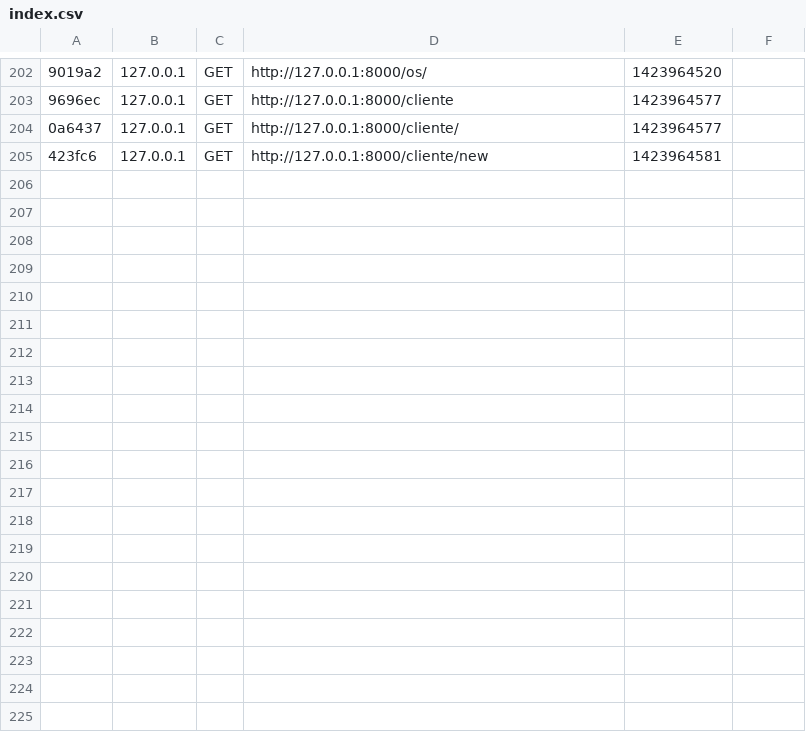
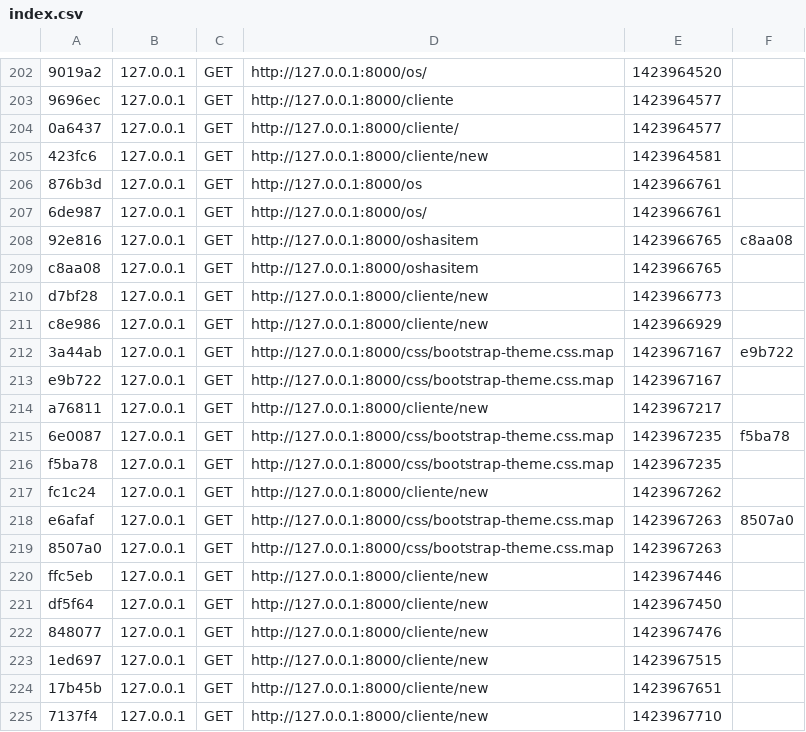
Before and after one commit to adrianoGaspar/ags, a CSV file: app/cache/dev/profiler/index.csv, drawn as a sheet; only a part is shown, gaps mark what is left out; the diff covers the shown part only; the diff names each change by its address in the sheet, - before the commit and + after, or states it on an @@ line.

```diff
--- a/app/cache/dev/profiler/index.csv
+++ b/app/cache/dev/profiler/index.csv
+row 206: 876b3d | 127.0.0.1 | GET | http://127.0.0.1:8000/os | 1423966761
+row 207: 6de987 | 127.0.0.1 | GET | http://127.0.0.1:8000/os/ | 1423966761
+row 208: 92e816 | 127.0.0.1 | GET | http://127.0.0.1:8000/oshasitem | 1423966765 | c8aa08
+row 209: c8aa08 | 127.0.0.1 | GET | http://127.0.0.1:8000/oshasitem | 1423966765
+row 210: d7bf28 | 127.0.0.1 | GET | http://127.0.0.1:8000/cliente/new | 1423966773
+row 211: c8e986 | 127.0.0.1 | GET | http://127.0.0.1:8000/cliente/new | 1423966929
+row 212: 3a44ab | 127.0.0.1 | GET | http://127.0.0.1:8000/css/bootstrap-theme.css.map | 1423967167 | e9b722
+row 213: e9b722 | 127.0.0.1 | GET | http://127.0.0.1:8000/css/bootstrap-theme.css.map | 1423967167
+row 214: a76811 | 127.0.0.1 | GET | http://127.0.0.1:8000/cliente/new | 1423967217
+row 215: 6e0087 | 127.0.0.1 | GET | http://127.0.0.1:8000/css/bootstrap-theme.css.map | 1423967235 | f5ba78
+row 216: f5ba78 | 127.0.0.1 | GET | http://127.0.0.1:8000/css/bootstrap-theme.css.map | 1423967235
+row 217: fc1c24 | 127.0.0.1 | GET | http://127.0.0.1:8000/cliente/new | 1423967262
+row 218: e6afaf | 127.0.0.1 | GET | http://127.0.0.1:8000/css/bootstrap-theme.css.map | 1423967263 | 8507a0
+row 219: 8507a0 | 127.0.0.1 | GET | http://127.0.0.1:8000/css/bootstrap-theme.css.map | 1423967263
+row 220: ffc5eb | 127.0.0.1 | GET | http://127.0.0.1:8000/cliente/new | 1423967446
+row 221: df5f64 | 127.0.0.1 | GET | http://127.0.0.1:8000/cliente/new | 1423967450
+row 222: 848077 | 127.0.0.1 | GET | http://127.0.0.1:8000/cliente/new | 1423967476
+row 223: 1ed697 | 127.0.0.1 | GET | http://127.0.0.1:8000/cliente/new | 1423967515
+row 224: 17b45b | 127.0.0.1 | GET | http://127.0.0.1:8000/cliente/new | 1423967651
+row 225: 7137f4 | 127.0.0.1 | GET | http://127.0.0.1:8000/cliente/new | 1423967710
```
Also changed, not shown: 9 added rows elsewhere in this file, 43 other files.
